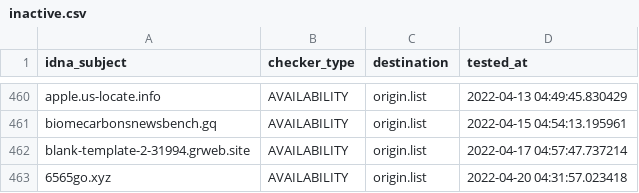
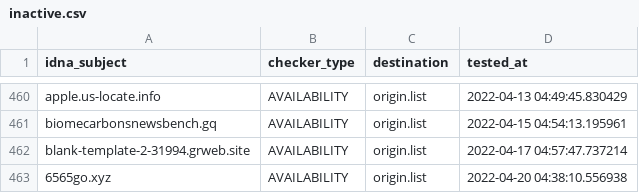
Before and after one commit to dead-hosts/polish-mikrotik-filters_git_MajkiIT, a CSV file: .pyfunceble/inactive.csv, drawn as a sheet; only a part is shown, gaps mark what is left out.

```diff
--- a/.pyfunceble/inactive.csv
+++ b/.pyfunceble/inactive.csv
@@ -462,2 +462,2 @@ biomecarbonsnewsbench.gq,AVAILABILITY,origin.list,2022-04-15 04:54:13.195961
 blank-template-2-31994.grweb.site,AVAILABILITY,origin.list,2022-04-17 04:57:47.737214
-6565go.xyz,AVAILABILITY,origin.list,2022-04-20 04:31:57.023418
+6565go.xyz,AVAILABILITY,origin.list,2022-04-20 04:38:10.556938
```
Also changed, not shown: 4 other files.
